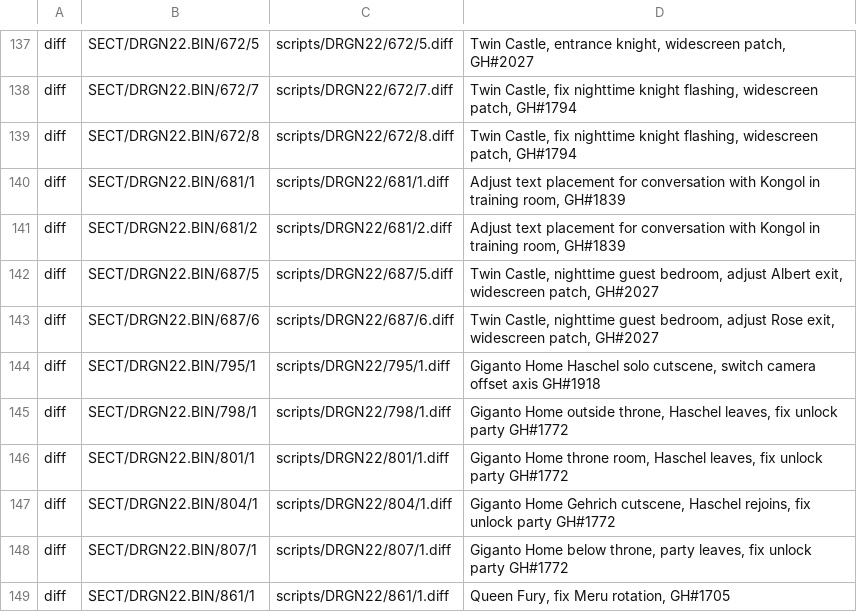
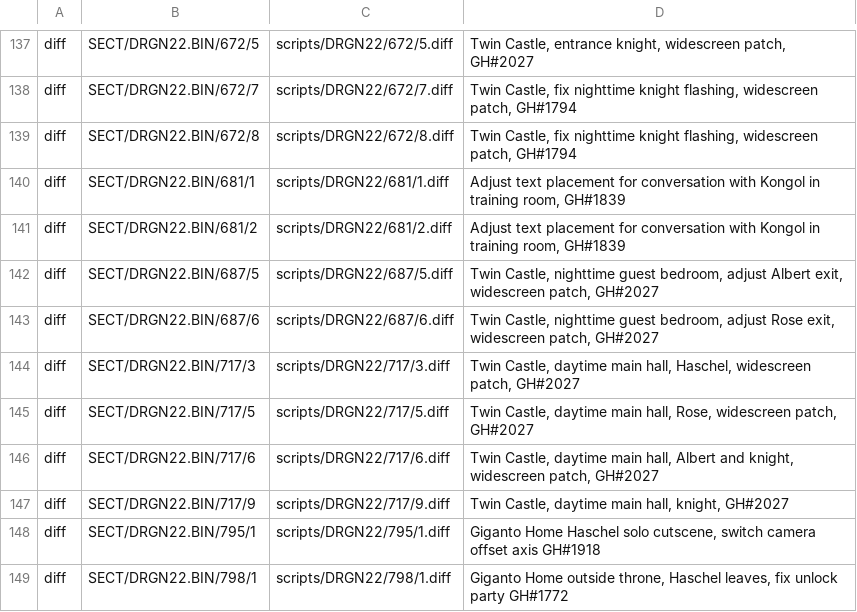
Before and after one commit to warblgarbl/Severed-Chains, a CSV file: patches/scripts.csv, drawn as a sheet; only a part is shown, gaps mark what is left out; the shorter side is filled out with more unchanged rows; the diff names each change by its address in the sheet, - before the commit and + after, or states it on an @@ line.

Commit message:
Widescreen patches for Twin Castle Main Hall (Daytime, End of Ch. 2)

```diff
--- a/patches/scripts.csv
+++ b/patches/scripts.csv
+row 144: diff | SECT/DRGN22.BIN/717/3 | scripts/DRGN22/717/3.diff | Twin Castle, daytime main hall, Haschel, widescreen patch, GH#2027
+row 145: diff | SECT/DRGN22.BIN/717/5 | scripts/DRGN22/717/5.diff | Twin Castle, daytime main hall, Rose, widescreen patch, GH#2027
+row 146: diff | SECT/DRGN22.BIN/717/6 | scripts/DRGN22/717/6.diff | Twin Castle, daytime main hall, Albert and knight, widescreen patch, GH#2027
+row 147: diff | SECT/DRGN22.BIN/717/9 | scripts/DRGN22/717/9.diff | Twin Castle, daytime main hall, knight, GH#2027
```
Also changed, not shown: 4 other files.
